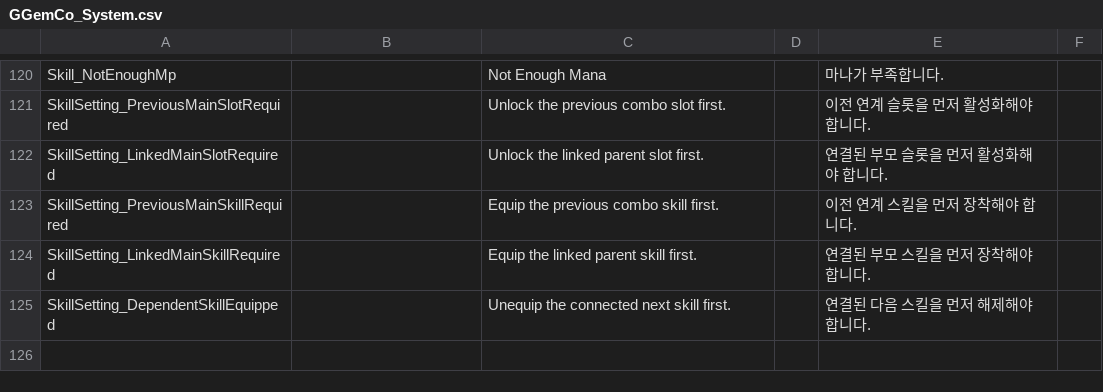
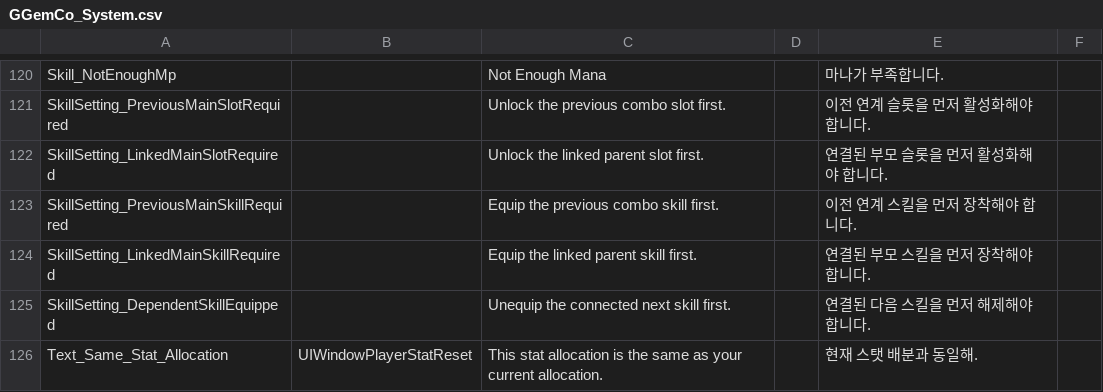
Before and after one commit to GGemCo/unity-package-2d-core, a CSV file: Samples~/Localization/Csv/GGemCo_System.csv, drawn as a sheet; only a part is shown, gaps mark what is left out; the diff names each change by its address in the sheet, - before the commit and + after, or states it on an @@ line.

```diff
--- a/Samples~/Localization/Csv/GGemCo_System.csv
+++ b/Samples~/Localization/Csv/GGemCo_System.csv
+row 126: Text_Same_Stat_Allocation | UIWindowPlayerStatReset | This stat allocation is the same as your current allocation. |  | 현재 스탯 배분과 동일해.
```
Also changed, not shown: 4 other files.
